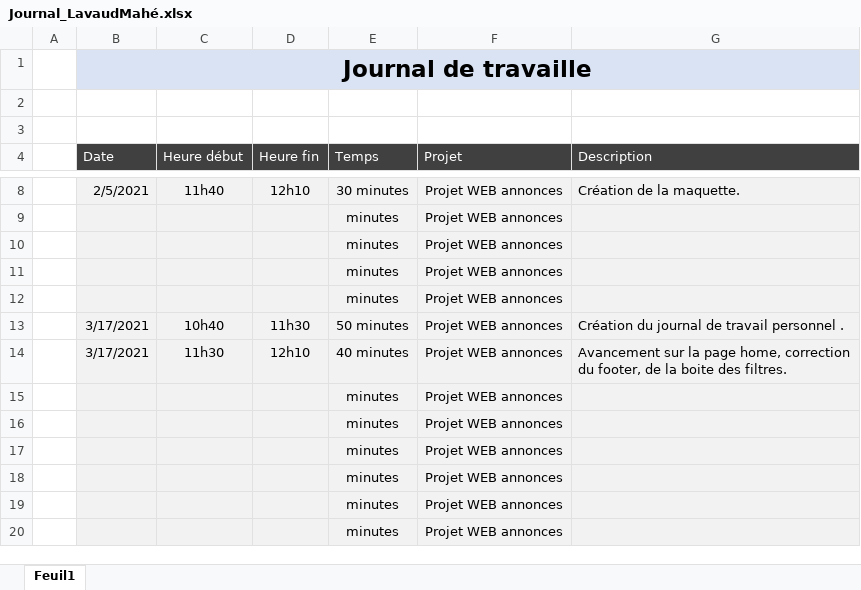
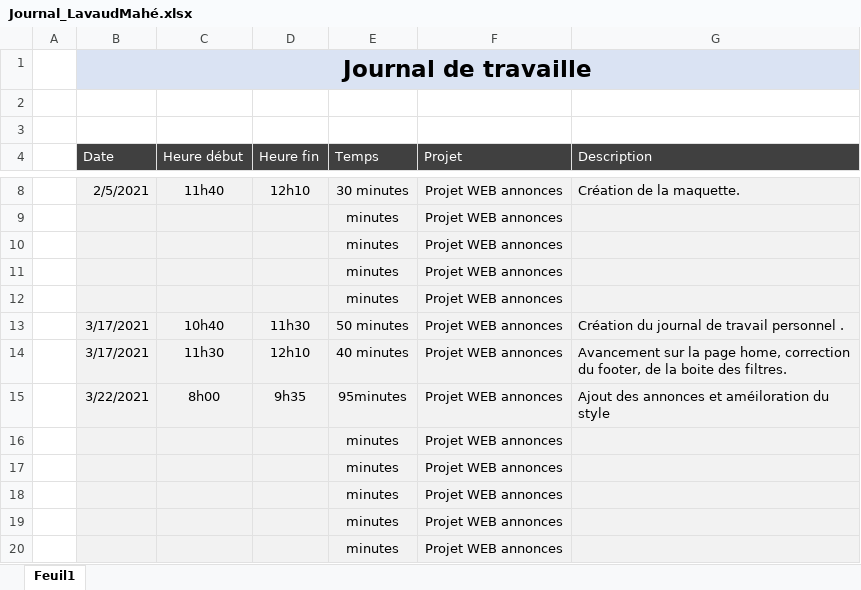
Before and after one commit to CPNV-PedroPINTO/ProjetWeb_Annonces, an Excel workbook: Journaux de travail/Journal_LavaudMahé.xlsx, sheet Feuil1, drawn as a sheet; only a part is shown, gaps mark what is left out; values as stored, in another font and other column widths than the file's, no borders; table styles not drawn; removed rows and columns are numbered as before the commit, all else as after; the diff names each change by its address in the sheet, - before the commit and + after, or states it on an @@ line.

Commit message:
Journal-upgrade

```diff
--- a/Journaux de travail/Journal_LavaudMahé.xlsx (sheet Feuil1)
+++ b/Journaux de travail/Journal_LavaudMahé.xlsx (sheet Feuil1)
-row 15:  |  |  |  | minutes | Projet WEB annonces
+row 15:  | 3/22/2021 | 8h00 | 9h35 | 95minutes | Projet WEB annonces | Ajout des annonces et améiloration du style
```
